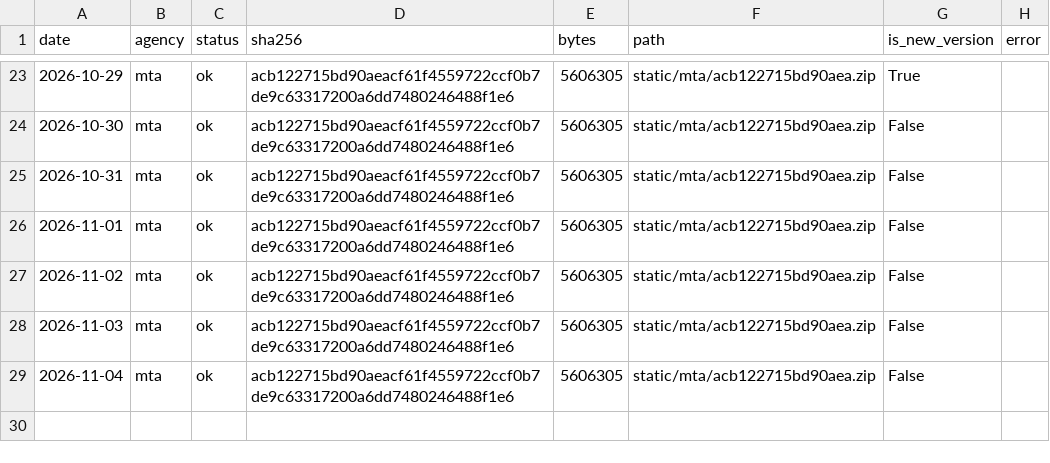
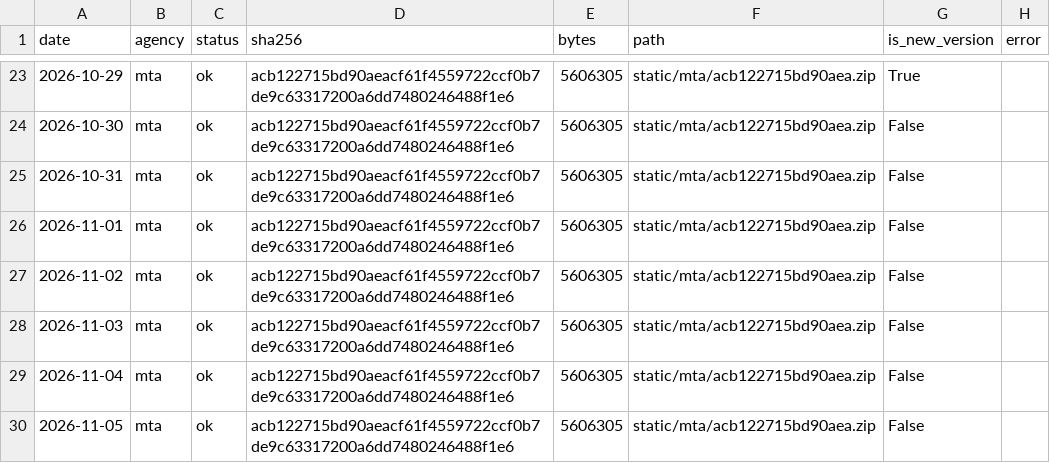
Before and after one commit to palism1/railcast-data, a CSV file: static/manifest.csv, drawn as a sheet; only a part is shown, gaps mark what is left out.

```diff
--- a/static/manifest.csv
+++ b/static/manifest.csv
@@ -29 +29,2 @@ date,agency,status,sha256,bytes,path,is_new_version,error
 2026-11-04,mta,ok,acb122715bd90aeacf61f4559722ccf0b7de9c63317200a6dd7480246488f1e6,5606305,static/mta/acb122715bd90aea.zip,False,
+2026-11-05,mta,ok,acb122715bd90aeacf61f4559722ccf0b7de9c63317200a6dd7480246488f1e6,5606305,static/mta/acb122715bd90aea.zip,False,
```
Also changed, not shown: 12 other files.
